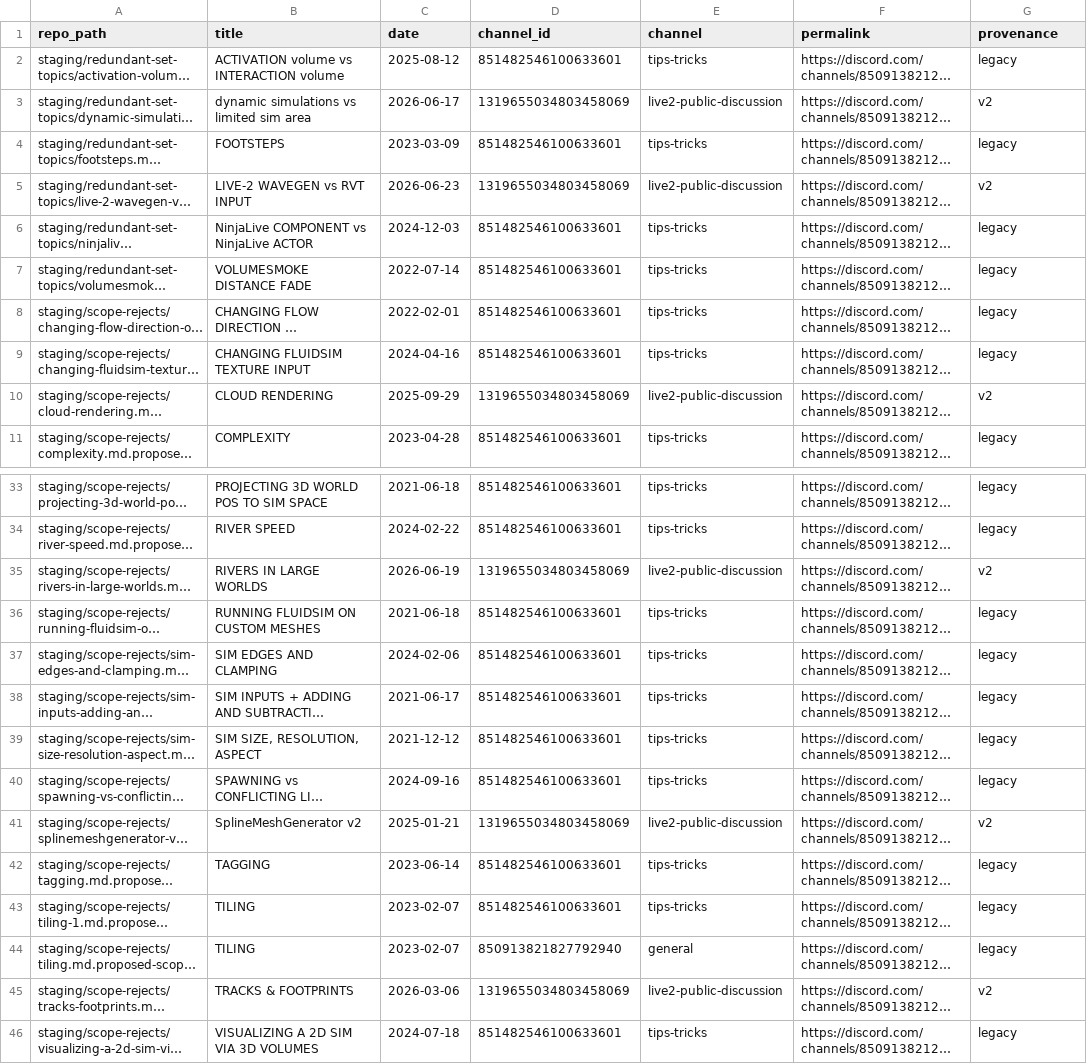
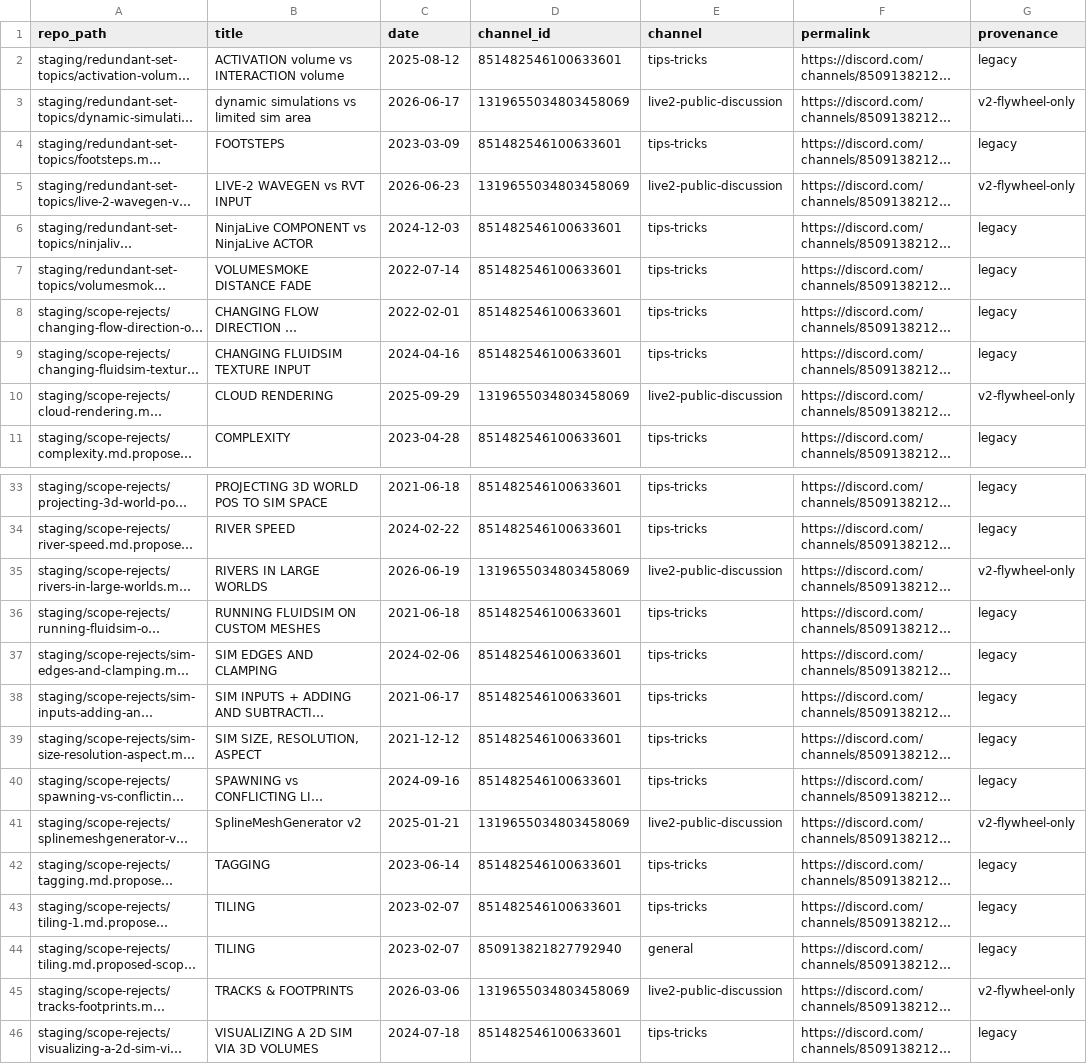
Before and after one commit to MajorSmash/fnl-docs-v2, a CSV file: staging/v1-quarantine/wp-3d-staging-provenance-inventory.csv, drawn as a sheet; only a part is shown, gaps mark what is left out; long unchanged cells end in …; the diff names each change by its address in the sheet, - before the commit and + after, or states it on an @@ line.

```diff
--- a/staging/v1-quarantine/wp-3d-staging-provenance-inventory.csv
+++ b/staging/v1-quarantine/wp-3d-staging-provenance-inventory.csv
-G3 (provenance): v2
+G3 (provenance): v2-flywheel-only
-G5 (provenance): v2
+G5 (provenance): v2-flywheel-only
-G10 (provenance): v2
+G10 (provenance): v2-flywheel-only
-G35 (provenance): v2
+G35 (provenance): v2-flywheel-only
-G41 (provenance): v2
+G41 (provenance): v2-flywheel-only
-G45 (provenance): v2
+G45 (provenance): v2-flywheel-only
```
